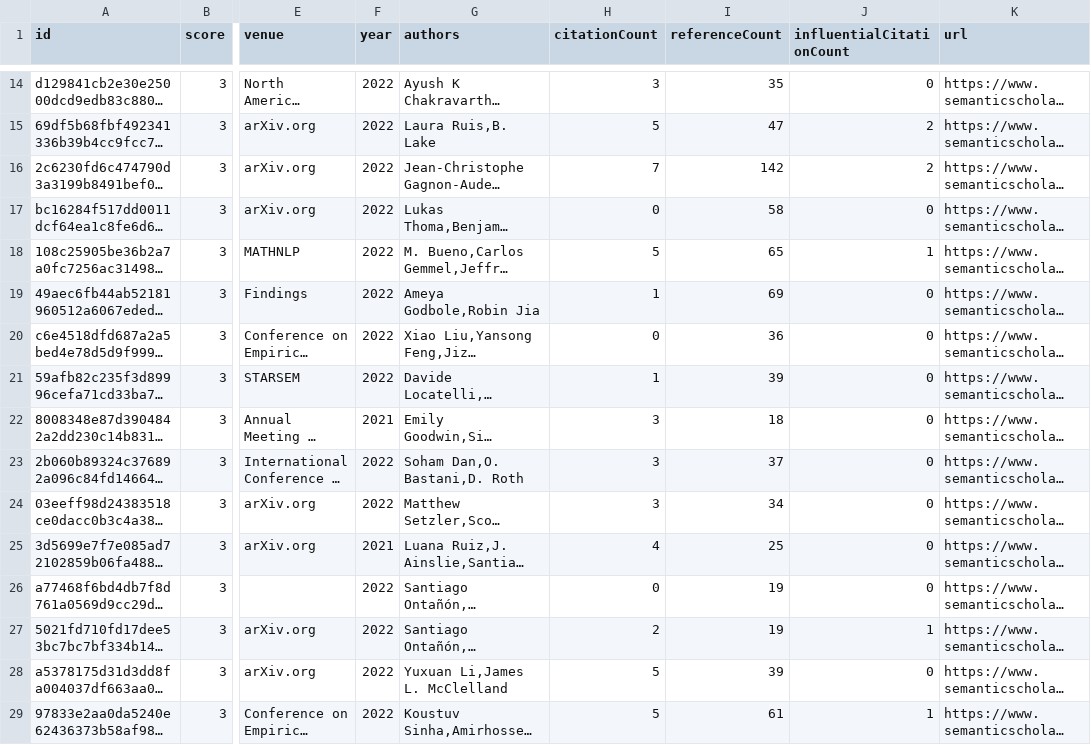
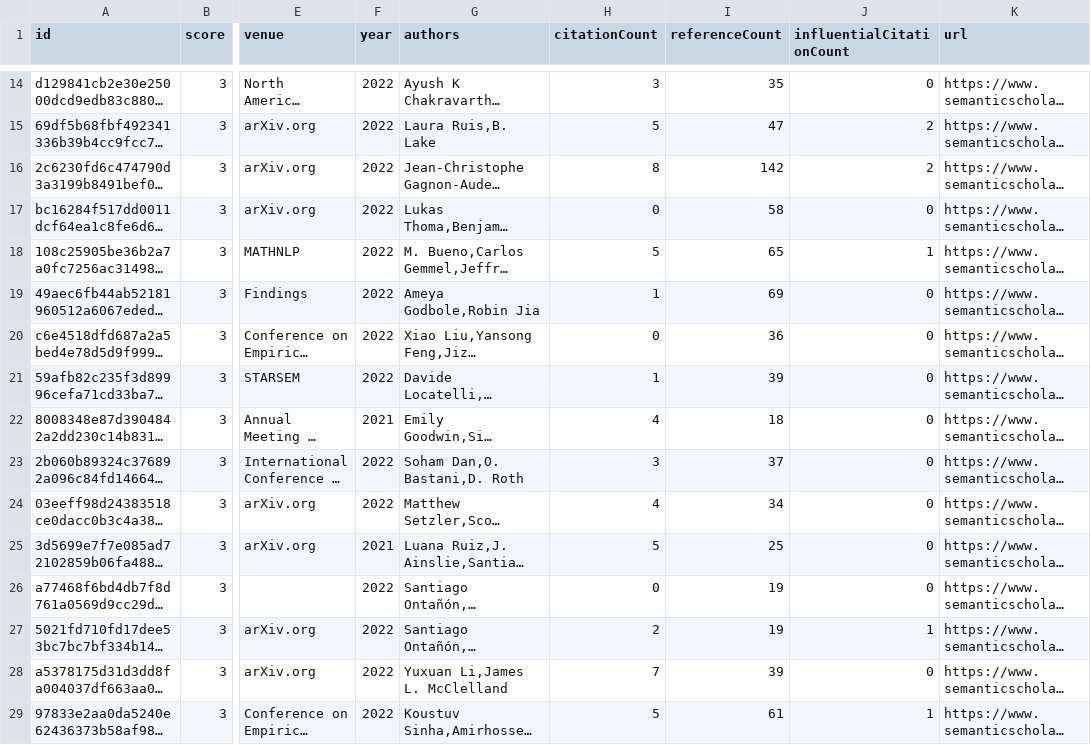
Before and after one commit to avi-jit/compositional-generalization-lit-review, a CSV file: data/candidatePapers.csv, drawn as a sheet; only a part is shown, gaps mark what is left out; long unchanged cells end in …; the diff covers the shown part only; the diff names each change by its address in the sheet, - before the commit and + after, or states it on an @@ line.

```diff
--- a/data/candidatePapers.csv
+++ b/data/candidatePapers.csv
-H16 (citationCount): 7
+H16 (citationCount): 8
-H22 (citationCount): 3
+H22 (citationCount): 4
-H24 (citationCount): 3
+H24 (citationCount): 4
-H25 (citationCount): 4
+H25 (citationCount): 5
-H28 (citationCount): 5
+H28 (citationCount): 7
```
Also changed, not shown: 18 edited cells elsewhere in this file, 2 other files.
